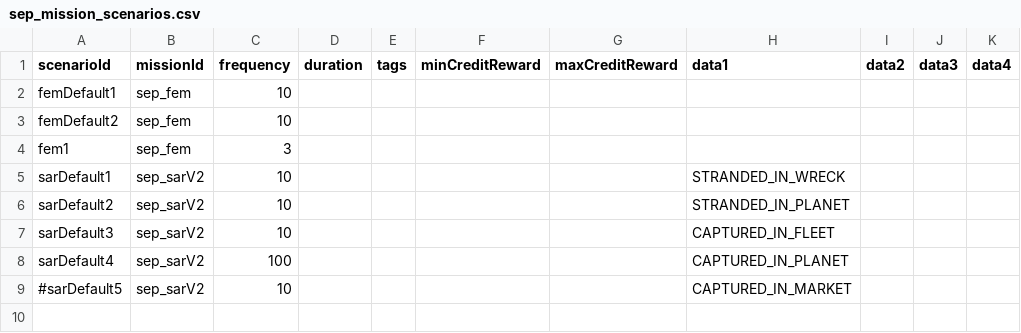
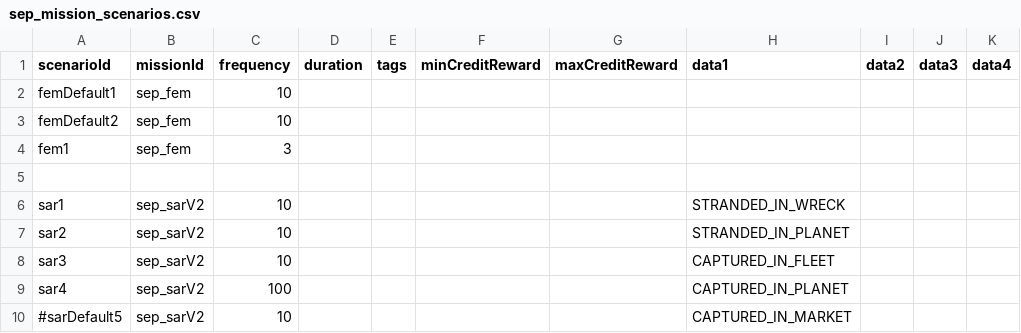
Before and after one commit to AudaxLudos/sector-expansion-pack, a CSV file: data/campaign/sep_mission_scenarios.csv, drawn as a sheet; only a part is shown; addresses are those after the commit; rows hold the shown columns only; the diff names each change by its address in the sheet, - before the commit and + after, or states it on an @@ line.

Commit message:
Update scenario text dialogues

```diff
--- a/data/campaign/sep_mission_scenarios.csv
+++ b/data/campaign/sep_mission_scenarios.csv
+row 5: (empty)
-A6 (scenarioId): sarDefault1
+A6 (scenarioId): sar1
-A7 (scenarioId): sarDefault2
+A7 (scenarioId): sar2
-A8 (scenarioId): sarDefault3
+A8 (scenarioId): sar3
-A9 (scenarioId): sarDefault4
+A9 (scenarioId): sar4
```
Also changed, not shown: 1 other file.
